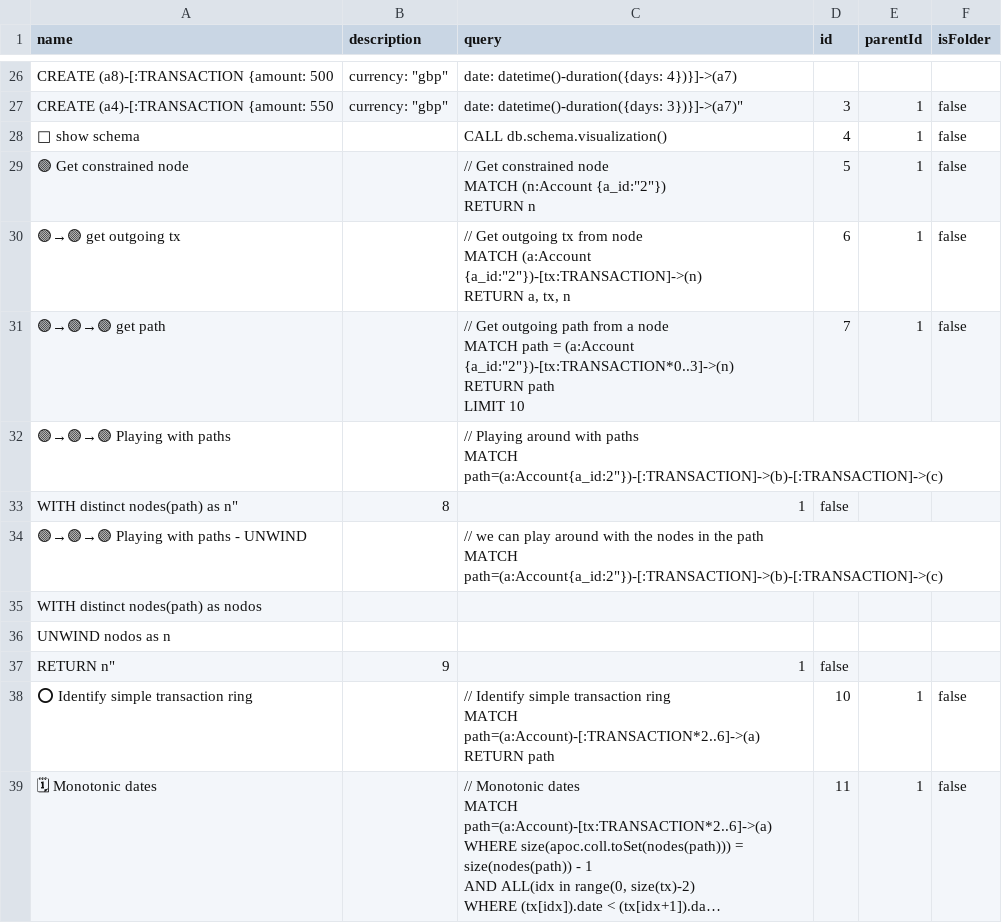
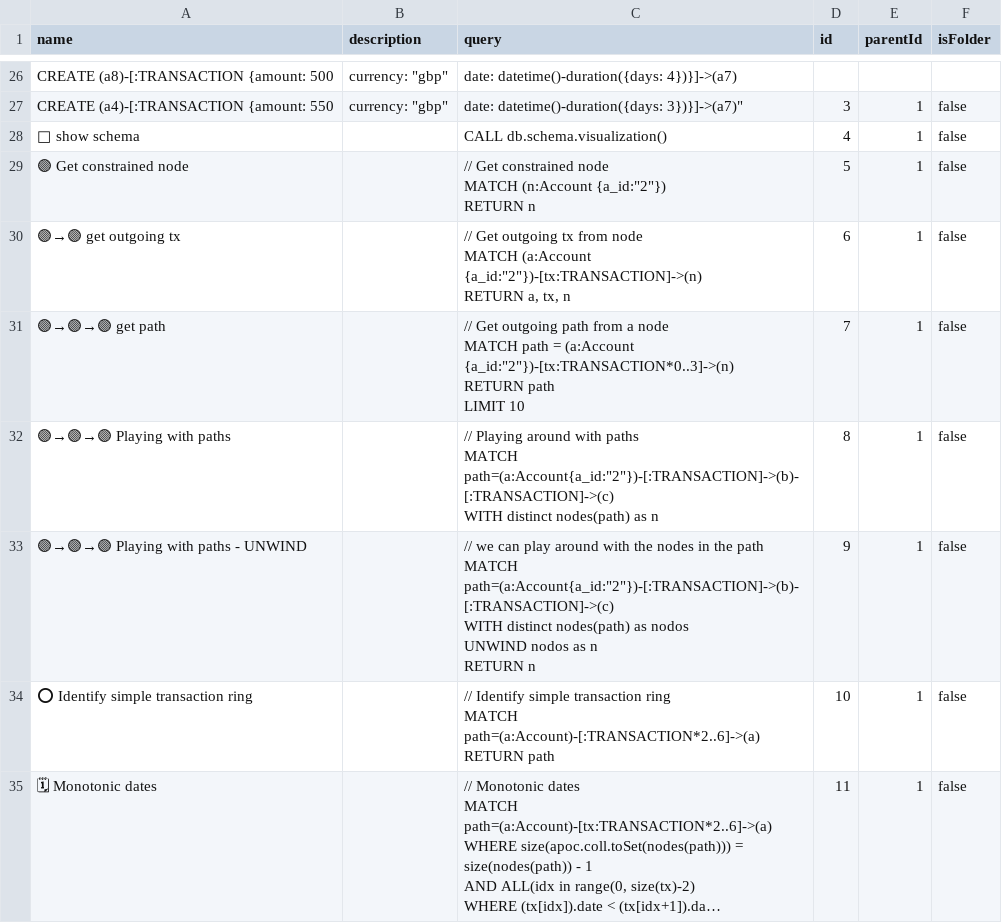
Before and after one commit to LuisSalvadorNeo4j/fraud-detection-training, a CSV file: queries/queries_for_aura_workspace.csv, drawn as a sheet; only a part is shown, gaps mark what is left out; long unchanged cells end in …; removed rows and columns are numbered as before the commit, all else as after; ↵ is a line break in a cell; the diff names each change by its address in the sheet, - before the commit and + after, or states it on an @@ line.

Commit message:
Update queries_for_aura_workspace.csv

```diff
--- a/queries/queries_for_aura_workspace.csv
+++ b/queries/queries_for_aura_workspace.csv
-C32 (query): …paths ↵ MATCH path=(a:Account{a_id:2"})-[:TRANSACTION]->(b)-[:TRANSACTION]->(c)
+C32 (query): …paths ↵ MATCH path=(a:Account{a_id:"2"})-[:TRANSACTION]->(b)-[:TRANSACTION]->(c) ↵ WITH distinct nodes(path) as n
-D32 (id): (empty)
+D32 (id): 8
-E32 (parentId): (empty)
+E32 (parentId): 1
-F32 (isFolder): (empty)
+F32 (isFolder): false
-row 33: WITH distinct nodes(path) as n" | 8 | 1 | false
-C33 (query): …path ↵ MATCH path=(a:Account{a_id:2"})-[:TRANSACTION]->(b)-[:TRANSACTION]->(c)
+C33 (query): …path ↵ MATCH path=(a:Account{a_id:"2"})-[:TRANSACTION]->(b)-[:TRANSACTION]->(c) ↵ WITH distinct nodes(path) as nodos ↵ UNWIND nodos as n ↵ RETURN n
-D33 (id): (empty)
+D33 (id): 9
-E33 (parentId): (empty)
+E33 (parentId): 1
-F33 (isFolder): (empty)
+F33 (isFolder): false
-row 35: WITH distinct nodes(path) as nodos
-row 36: UNWIND nodos as n
-row 37: RETURN n" | 9 | 1 | false
```
